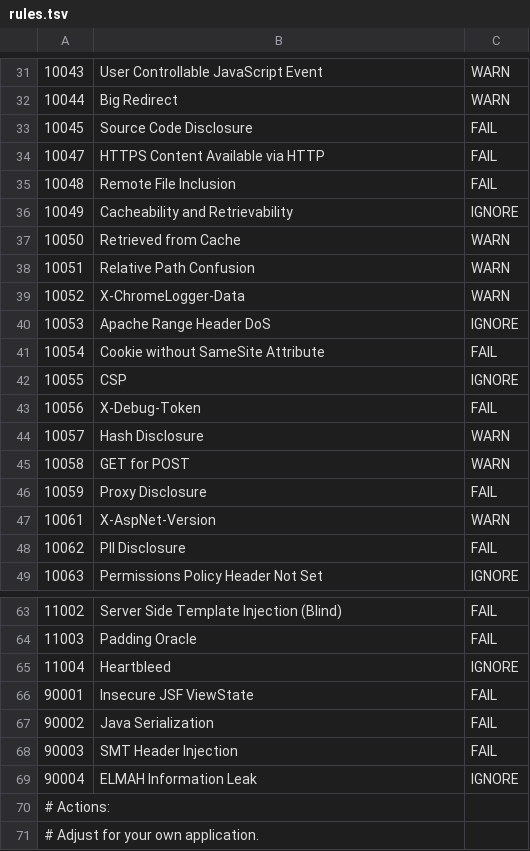
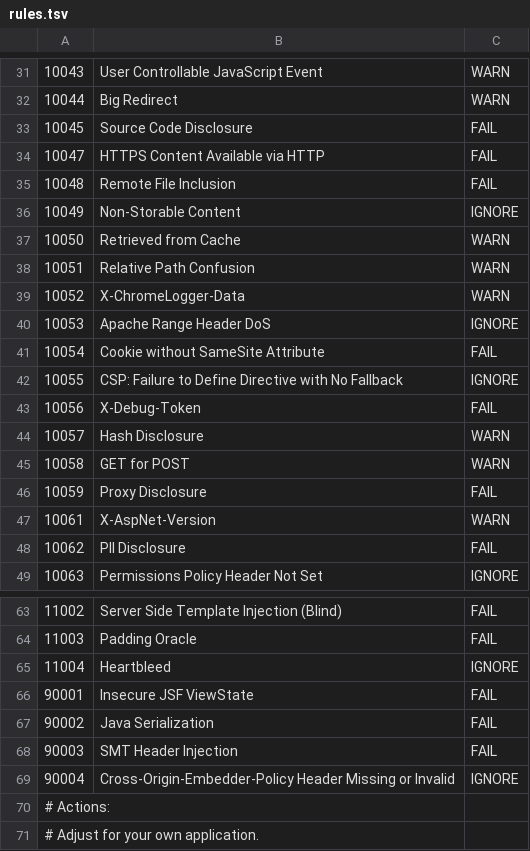
Before and after one commit to SanaullahAmanullah/taskboard-sdlc-lab, a TSV file: .zap/rules.tsv, drawn as a sheet; only a part is shown, gaps mark what is left out.

Commit message:
fix: ZAP rule names — exact match required for IGNORE to work
Rule names must match ZAP output EXACTLY, not the generic name:
- 10049: Non-Storable Content (was Cacheability and Retrievability)
- 10055: CSP: Failure to Define Directive with No Fallback (was CSP)
- 90004: Cross-Origin-Embedder-Policy (was ELMAH Information Leak)

ZAP rule names change between versions. Always use the exact name
from the scan output, not the documentation.

```diff
--- a/.zap/rules.tsv
+++ b/.zap/rules.tsv
@@ -35,3 +35,3 @@
 10048	Remote File Inclusion	FAIL
-10049	Cacheability and Retrievability	IGNORE
+10049	Non-Storable Content	IGNORE
 10050	Retrieved from Cache	WARN
@@ -41,3 +41,3 @@
 10054	Cookie without SameSite Attribute	FAIL
-10055	CSP	IGNORE
+10055	CSP: Failure to Define Directive with No Fallback	IGNORE
 10056	X-Debug-Token	FAIL
@@ -68,3 +68,3 @@
 90003	SMT Header Injection	FAIL
-90004	ELMAH Information Leak	IGNORE
+90004	Cross-Origin-Embedder-Policy Header Missing or Invalid	IGNORE
 # Actions:
```
